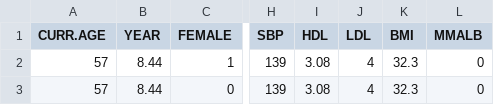
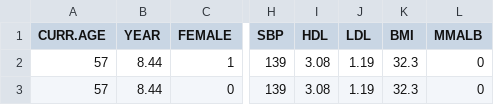
Before and after one commit to icorroramos/COMPAR-EU_diabetes_model, a CSV file: input/UK/baseline_characteristics_UK.csv, drawn as a sheet; only a part is shown, gaps mark what is left out; the diff names each change by its address in the sheet, - before the commit and + after, or states it on an @@ line.

```diff
--- a/input/UK/baseline_characteristics_UK.csv
+++ b/input/UK/baseline_characteristics_UK.csv
-J2:J3 (LDL): 4
+J2:J3 (LDL): 1.19
```
Also changed, not shown: 20 other files.
